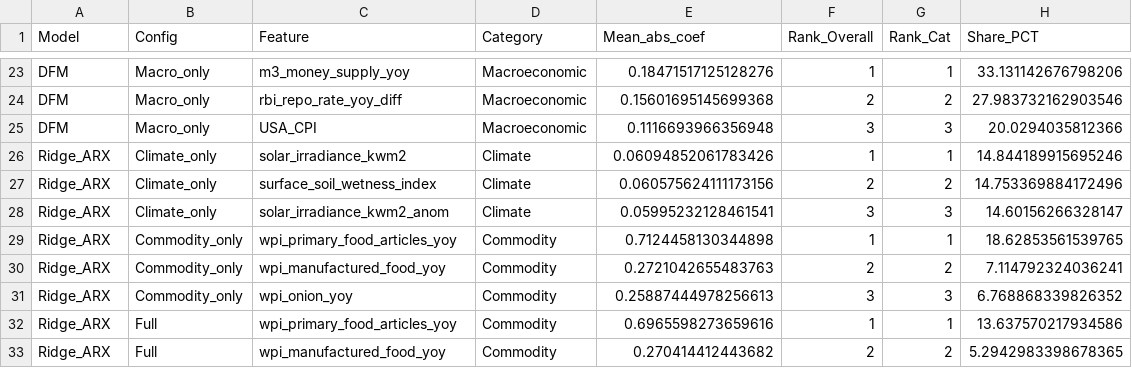
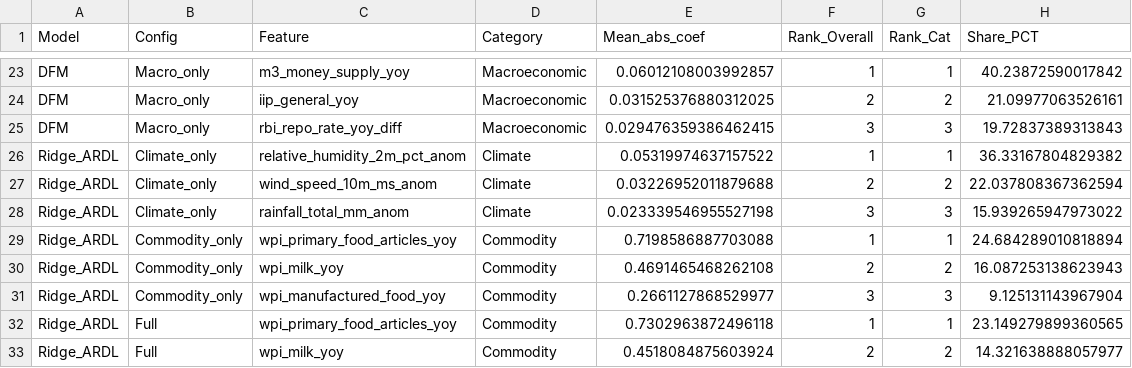
Before and after one commit to AmannSinghh18/Capstone-project, a CSV file: outputs/tables/phase4_econometric_top3_variables_by_model_config.csv, drawn as a sheet; only a part is shown, gaps mark what is left out; the diff covers the shown part only; the diff names each change by its address in the sheet, - before the commit and + after, or states it on an @@ line.

```diff
--- a/outputs/tables/phase4_econometric_top3_variables_by_model_config.csv
+++ b/outputs/tables/phase4_econometric_top3_variables_by_model_config.csv
-E23 (Mean_abs_coef): 0.18471517125128276
+E23 (Mean_abs_coef): 0.06012108003992857
-H23 (Share_PCT): 33.131142676798206
+H23 (Share_PCT): 40.23872590017842
-C24 (Feature): rbi_repo_rate_yoy_diff
+C24 (Feature): iip_general_yoy
-E24 (Mean_abs_coef): 0.15601695145699368
+E24 (Mean_abs_coef): 0.031525376880312025
-H24 (Share_PCT): 27.983732162903546
+H24 (Share_PCT): 21.09977063526161
-C25 (Feature): USA_CPI
+C25 (Feature): rbi_repo_rate_yoy_diff
-E25 (Mean_abs_coef): 0.1116693966356948
+E25 (Mean_abs_coef): 0.029476359386462415
-H25 (Share_PCT): 20.0294035812366
+H25 (Share_PCT): 19.72837389313843
-A26:A33 (Model): Ridge_ARX
+A26:A33 (Model): Ridge_ARDL
-C26 (Feature): solar_irradiance_kwm2
+C26 (Feature): relative_humidity_2m_pct_anom
-E26 (Mean_abs_coef): 0.06094852061783426
+E26 (Mean_abs_coef): 0.05319974637157522
-H26 (Share_PCT): 14.844189915695246
+H26 (Share_PCT): 36.33167804829382
-C27 (Feature): surface_soil_wetness_index
+C27 (Feature): wind_speed_10m_ms_anom
-E27 (Mean_abs_coef): 0.060575624111173156
+E27 (Mean_abs_coef): 0.03226952011879688
-H27 (Share_PCT): 14.753369884172496
+H27 (Share_PCT): 22.037808367362594
-C28 (Feature): solar_irradiance_kwm2_anom
+C28 (Feature): rainfall_total_mm_anom
-E28 (Mean_abs_coef): 0.05995232128461541
+E28 (Mean_abs_coef): 0.023339546955527198
-H28 (Share_PCT): 14.60156266328147
+H28 (Share_PCT): 15.939265947973022
-E29 (Mean_abs_coef): 0.7124458130344898
+E29 (Mean_abs_coef): 0.7198586887703088
-H29 (Share_PCT): 18.62853561539765
+H29 (Share_PCT): 24.684289010818894
-C30 (Feature): wpi_manufactured_food_yoy
+C30 (Feature): wpi_milk_yoy
-E30 (Mean_abs_coef): 0.2721042655483763
+E30 (Mean_abs_coef): 0.4691465468262108
-H30 (Share_PCT): 7.114792324036241
+H30 (Share_PCT): 16.087253138623943
-C31 (Feature): wpi_onion_yoy
+C31 (Feature): wpi_manufactured_food_yoy
-E31 (Mean_abs_coef): 0.25887444978256613
+E31 (Mean_abs_coef): 0.2661127868529977
-H31 (Share_PCT): 6.768868339826352
+H31 (Share_PCT): 9.125131143967904
-E32 (Mean_abs_coef): 0.6965598273659616
+E32 (Mean_abs_coef): 0.7302963872496118
-H32 (Share_PCT): 13.637570217934586
+H32 (Share_PCT): 23.149279899360565
-C33 (Feature): wpi_manufactured_food_yoy
+C33 (Feature): wpi_milk_yoy
-E33 (Mean_abs_coef): 0.270414412443682
+E33 (Mean_abs_coef): 0.4518084875603924
-H33 (Share_PCT): 5.2942983398678365
+H33 (Share_PCT): 14.321638888057977
```
Also changed, not shown: 3 added rows, 3 removed rows and 80 edited cells elsewhere in this file, outputs/tables/phase3_ts_accuracy_table.csv, outputs/tables/phase4_econometric_all_variable_rankings.csv, 36 other files.
